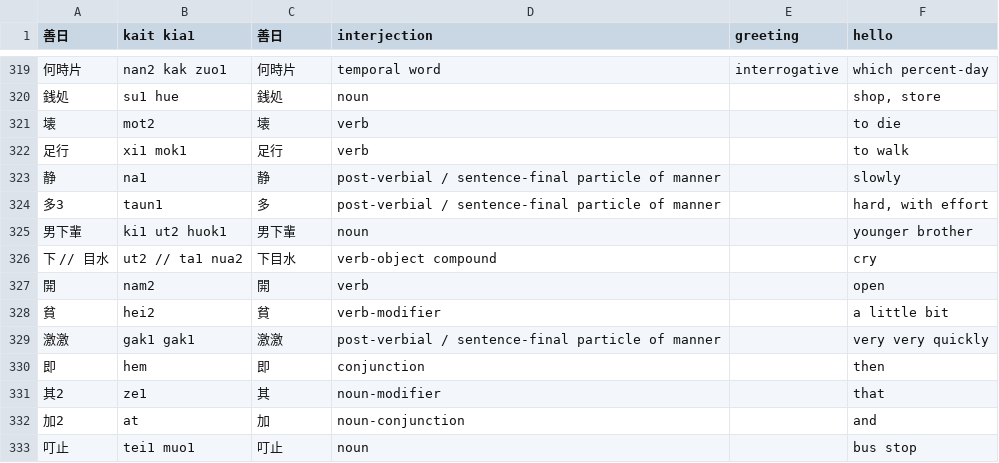
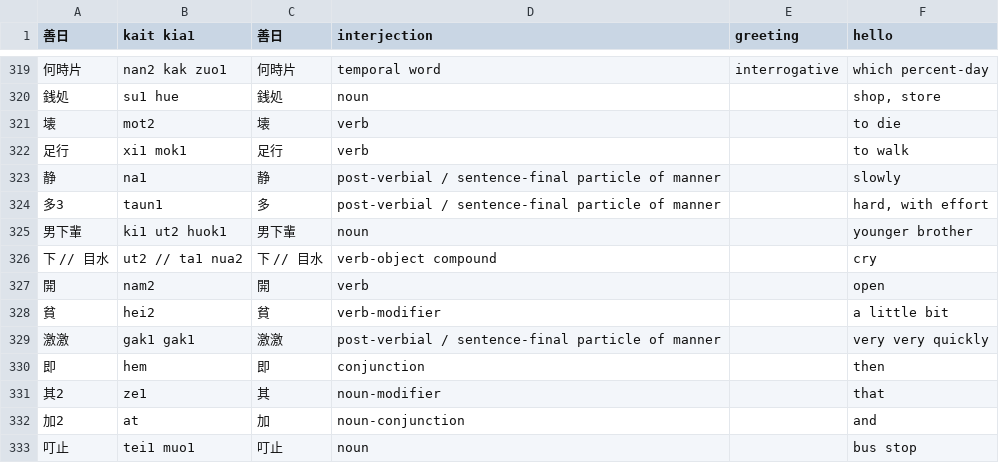
Before and after one commit to jurliyuuri/spoonfed_pekzep, a TSV file: raw/Spoonfed Pekzep - 語彙整理（超草案）.tsv, drawn as a sheet; only a part is shown, gaps mark what is left out; the diff names each change by its address in the sheet, - before the commit and + after, or states it on an @@ line.

```diff
--- a/raw/Spoonfed Pekzep - 語彙整理（超草案）.tsv
+++ b/raw/Spoonfed Pekzep - 語彙整理（超草案）.tsv
-C326 (善日): 下目水
+C326 (善日): 下 // 目水
```
Also changed, not shown: 9 other files.
